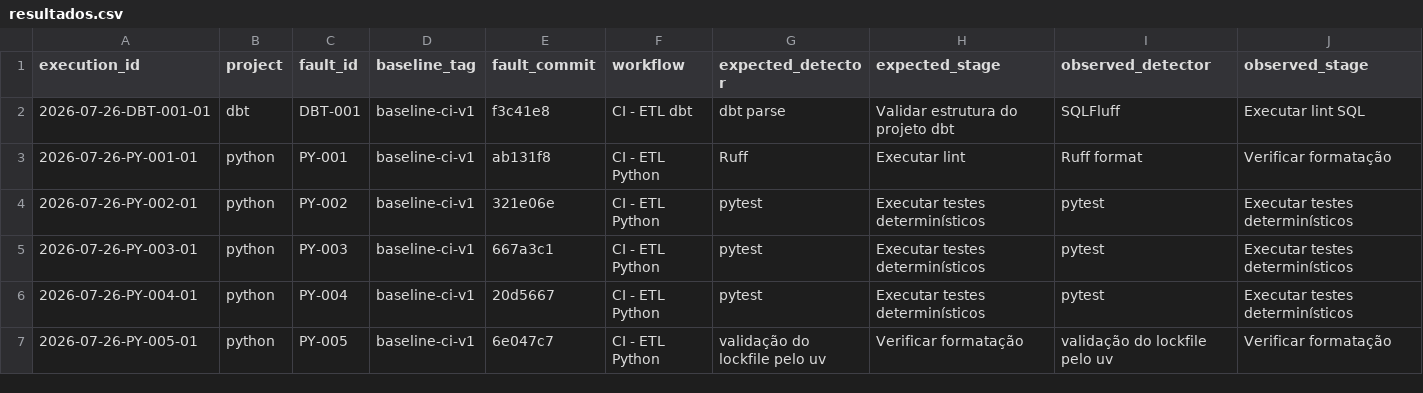
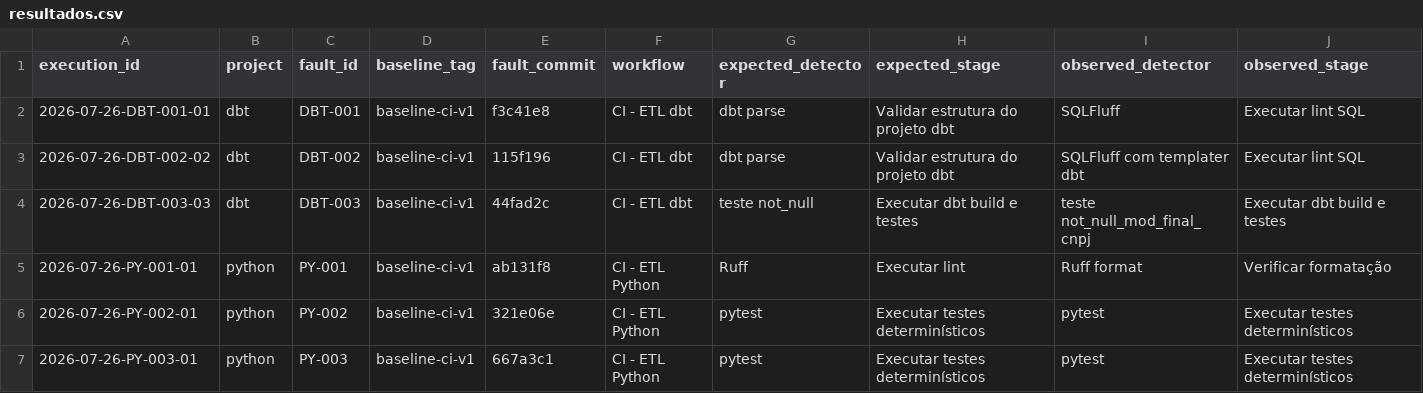
Before and after one commit to GregoryPierroti/tcc_ci, a CSV file: results/resultados.csv, drawn as a sheet; only a part is shown; the shorter side is filled out with more unchanged rows; rows hold the shown columns only; the diff names each change by its address in the sheet, - before the commit and + after, or states it on an @@ line.

```diff
--- a/results/resultados.csv
+++ b/results/resultados.csv
+row 3: 2026-07-26-DBT-002-02 | dbt | DBT-002 | baseline-ci-v1 | 115f196 | CI - ETL dbt | dbt parse | Validar estrutura do projeto dbt | SQLFluff com templater dbt | Executar lint SQL
+row 4: 2026-07-26-DBT-003-03 | dbt | DBT-003 | baseline-ci-v1 | 44fad2c | CI - ETL dbt | teste not_null | Executar dbt build e testes | teste not_null_mod_final_cnpj | Executar dbt build e testes
```
Also changed, not shown: 4 other files.
